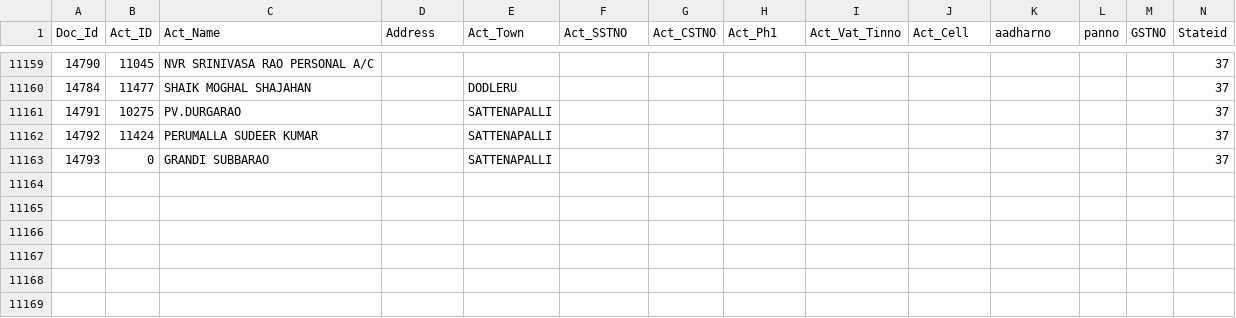
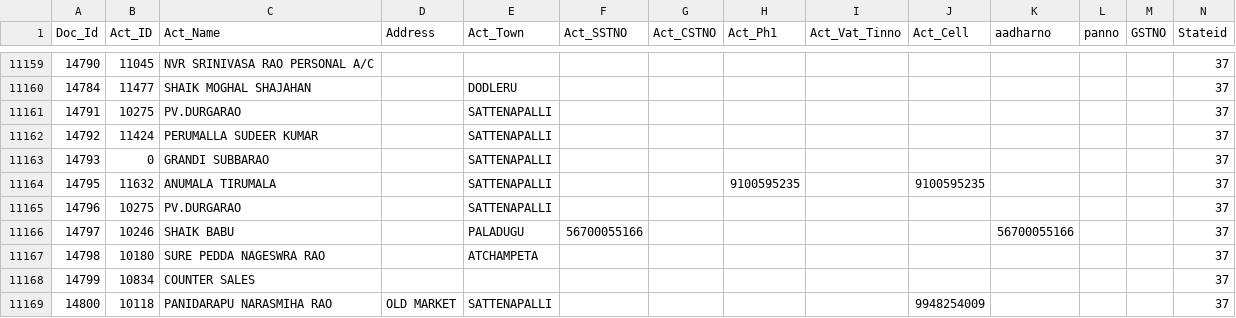
Before and after one commit to krishnasai-narayana/3goils, a CSV file: data/NAME_TRAN.csv, drawn as a sheet; only a part is shown, gaps mark what is left out; rows hold the shown columns only; the diff names each change by its address in the sheet, - before the commit and + after, or states it on an @@ line.

Commit message:
Data update: 26-11-2026

```diff
--- a/data/NAME_TRAN.csv
+++ b/data/NAME_TRAN.csv
+row 11164: 14795 | 11632 | ANUMALA TIRUMALA |  | SATTENAPALLI |  |  | 9100595235 |  | 9100595235 |  |  |  | 37
+row 11165: 14796 | 10275 | PV.DURGARAO |  | SATTENAPALLI |  |  |  |  |  |  |  |  | 37
+row 11166: 14797 | 10246 | SHAIK BABU |  | PALADUGU | 56700055166 |  |  |  |  | 56700055166 |  |  | 37
+row 11167: 14798 | 10180 | SURE PEDDA NAGESWRA RAO |  | ATCHAMPETA |  |  |  |  |  |  |  |  | 37
+row 11168: 14799 | 10834 | COUNTER SALES |  |  |  |  |  |  |  |  |  |  | 37
+row 11169: 14800 | 10118 | PANIDARAPU NARASMIHA RAO | OLD MARKET | SATTENAPALLI |  |  |  |  | 9948254009 |  |  |  | 37
```
Also changed, not shown: data/Doc_MaxId.csv, 7 other files.
